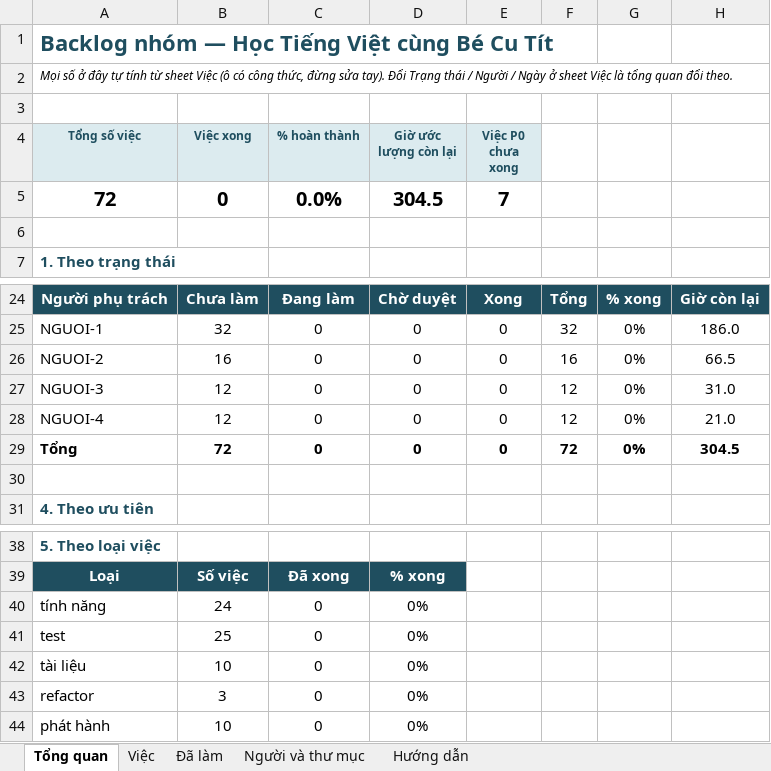
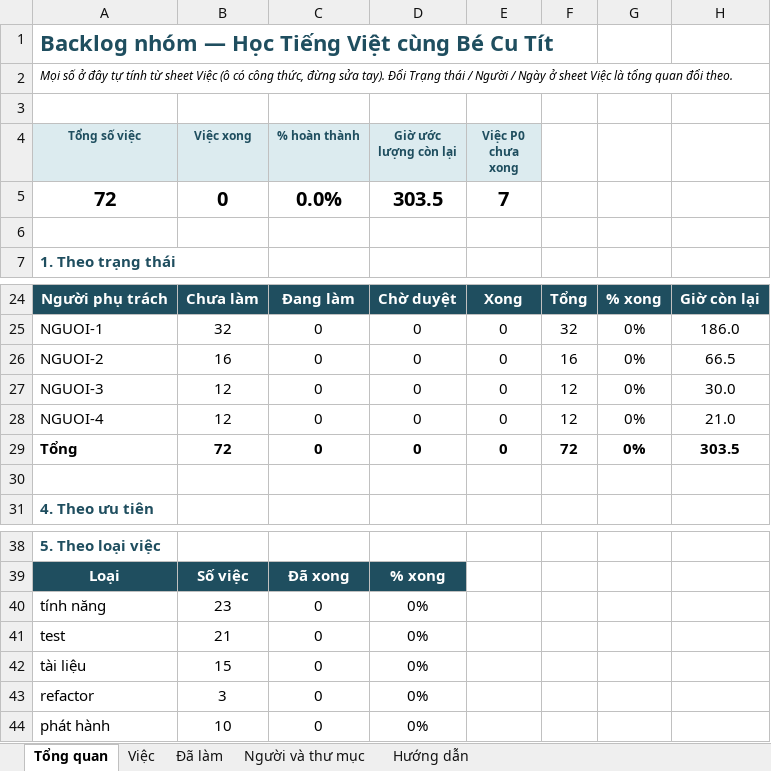
Before and after one commit to PhiHungVo00/CuTit, an Excel workbook: docs/nhom/backlog.xlsx, sheet Tổng quan, drawn as a sheet; only a part is shown, gaps mark what is left out; values as stored, in another font and other column widths than the file's, no borders; charts and pictures not drawn; the diff names each change by its address in the sheet, - before the commit and + after, or states it on an @@ line.

```diff
--- a/docs/nhom/backlog.xlsx (sheet Tổng quan)
+++ b/docs/nhom/backlog.xlsx (sheet Tổng quan)
-D5 (Giờ ước lượng còn lại): 304.5
+D5 (Giờ ước lượng còn lại): 303.5
-H27: 31.0
+H27: 30.0
-H29: 304.5
+H29: 303.5
-B40 (Việc xong): 24
+B40 (Việc xong): 23
-B41 (Việc xong): 25
+B41 (Việc xong): 21
-B42 (Việc xong): 10
+B42 (Việc xong): 15
```
Also changed, not shown: sheet Việc, charts or pictures, 1 other file.
